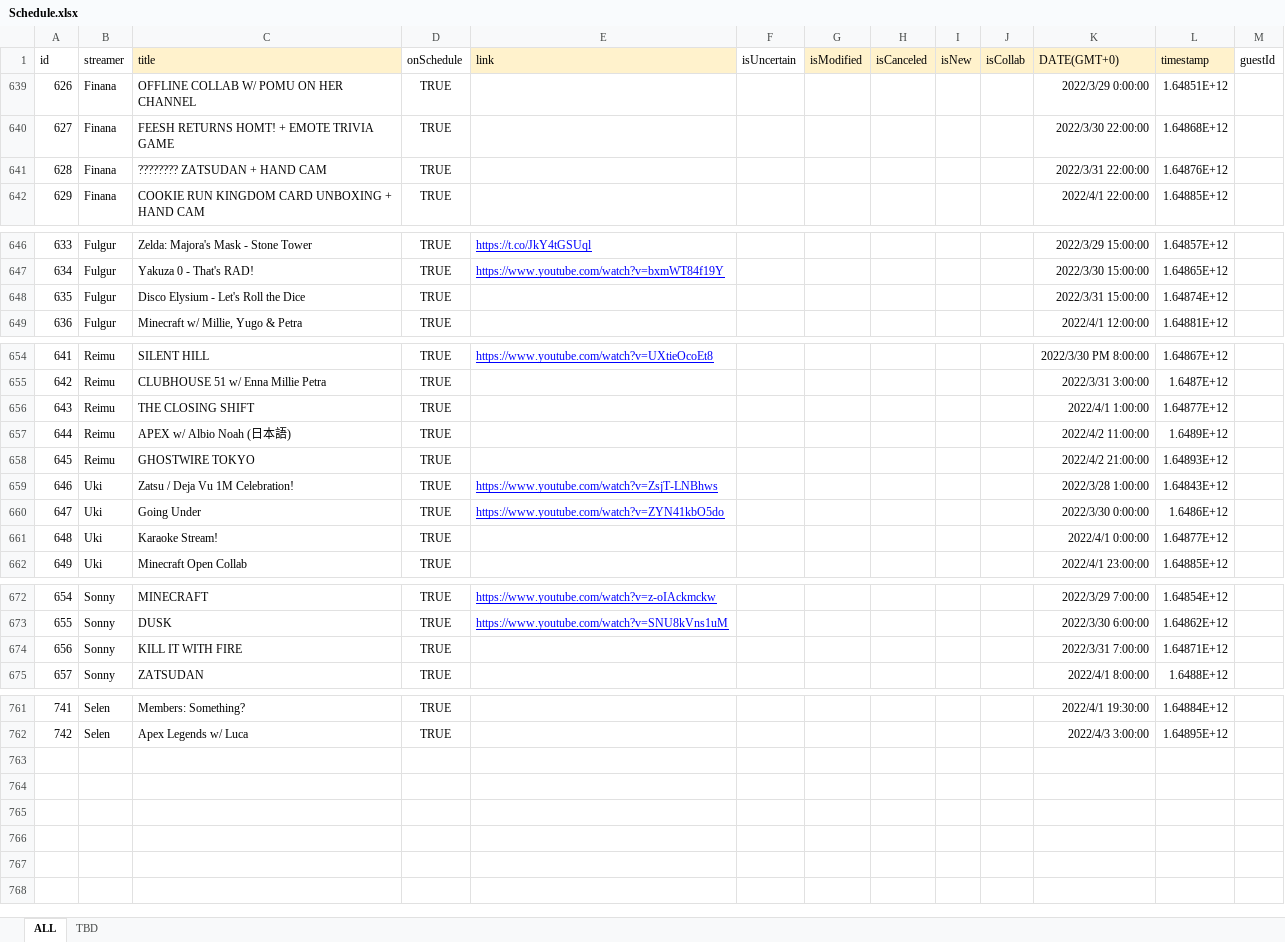
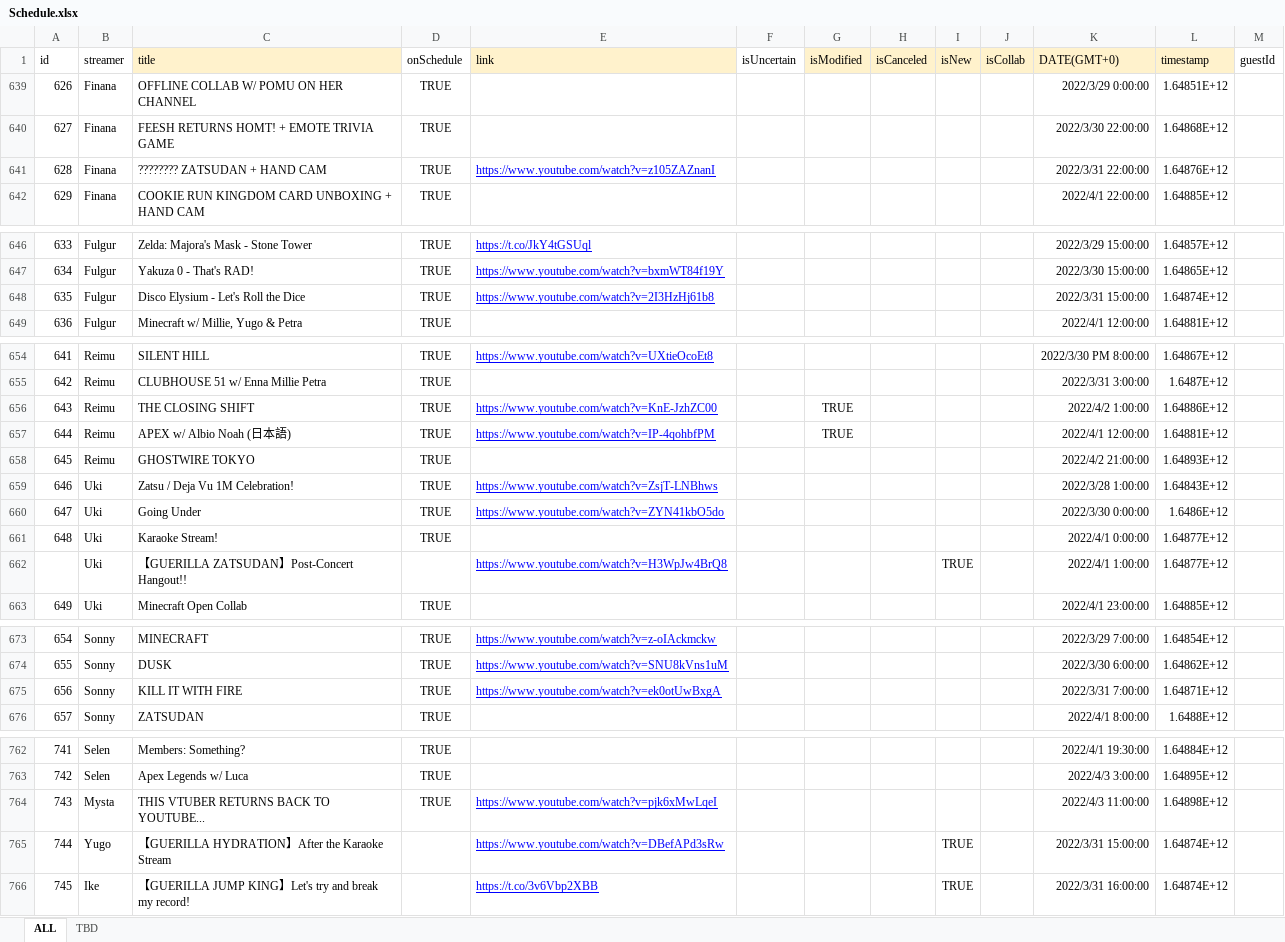
Before and after one commit to v4724/nijisanji-schedule, an Excel workbook: docs/assets/docs/Schedule.xlsx, sheet ALL, drawn as a sheet; only a part is shown, gaps mark what is left out; values as stored, in another font and other column widths than the file's, no borders; charts and pictures not drawn; addresses are those after the commit; the diff covers the shown part only; the diff names each change by its address in the sheet, - before the commit and + after, or states it on an @@ line.

Commit message:
update schedule

```diff
--- a/docs/assets/docs/Schedule.xlsx (sheet ALL)
+++ b/docs/assets/docs/Schedule.xlsx (sheet ALL)
-E641 (link): (empty)
+E641 (link): https://www.youtube.com/watch?v=z105ZAZnanI
-E648 (link): (empty)
+E648 (link): https://www.youtube.com/watch?v=2I3HzHj61b8
-E656 (link): (empty)
+E656 (link): https://www.youtube.com/watch?v=KnE-JzhZC00
-G656:G657 (isModified): (empty)
+G656:G657 (isModified): TRUE
-K656 (DATE(GMT+0)): 2022/4/1 1:00:00
+K656 (DATE(GMT+0)): 2022/4/2 1:00:00
-L656 (timestamp): 1.64877E+12
+L656 (timestamp): 1.64886E+12
-E657 (link): (empty)
+E657 (link): https://www.youtube.com/watch?v=IP-4qohbfPM
-K657 (DATE(GMT+0)): 2022/4/2 11:00:00
+K657 (DATE(GMT+0)): 2022/4/1 12:00:00
-L657 (timestamp): 1.6489E+12
+L657 (timestamp): 1.64881E+12
+row 662:  | Uki | 【GUERILLA ZATSUDAN】Post-Concert Hangout!! |  | https://www.youtube.com/watch?v=H3WpJw4BrQ8 |  |  |  | TRUE |  | 2022/4/1 1:00:00 | 1.64877E+12
-E675 (link): (empty)
+E675 (link): https://www.youtube.com/watch?v=ek0otUwBxgA
+row 764: 743 | Mysta | THIS VTUBER RETURNS BACK TO YOUTUBE... | TRUE | https://www.youtube.com/watch?v=pjk6xMwLqeI |  |  |  |  |  | 2022/4/3 11:00:00 | 1.64898E+12
+row 765: 744 | Yugo | 【GUERILLA HYDRATION】After the Karaoke Stream |  | https://www.youtube.com/watch?v=DBefAPd3sRw |  |  |  | TRUE |  | 2022/3/31 15:00:00 | 1.64874E+12
+row 766: 745 | Ike | 【GUERILLA JUMP KING】Let's try and break my record! |  | https://t.co/3v6Vbp2XBB |  |  |  | TRUE |  | 2022/3/31 16:00:00 | 1.64874E+12
```
Also changed, not shown: 8 edited cells elsewhere in this sheet, formulas that keep their value, src/assets/docs/Schedule.xlsx, 6 other files.
